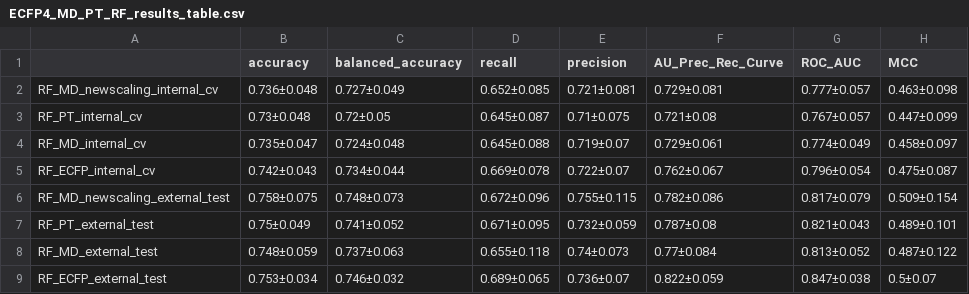
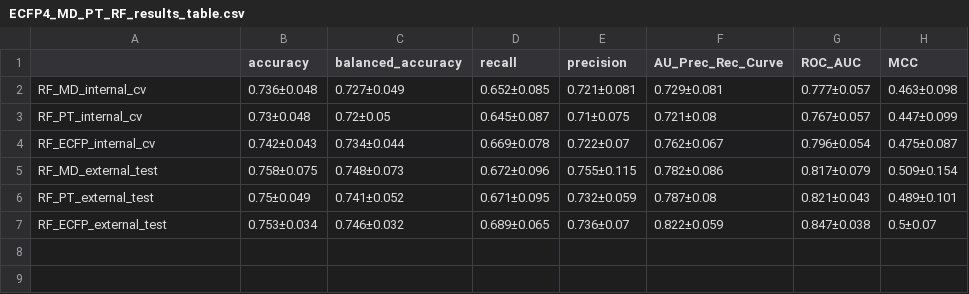
Before and after one commit to anikaliu/CAMDA-DILI, a CSV file: Machine_Learning/data/Model_Results_Parameters/ECFP4_MD_PT_RF_results_table.csv, drawn as a sheet.

Commit message:
Update ECFP4_MD_PT_RF_results_table.csv
remove old MD, rename new one

```diff
--- a/Machine_Learning/data/Model_Results_Parameters/ECFP4_MD_PT_RF_results_table.csv
+++ b/Machine_Learning/data/Model_Results_Parameters/ECFP4_MD_PT_RF_results_table.csv
@@ -1,9 +1,7 @@
 ,accuracy,balanced_accuracy,recall,precision,AU_Prec_Rec_Curve,ROC_AUC,MCC
-RF_MD_newscaling_internal_cv,0.736±0.048,0.727±0.049,0.652±0.085,0.721±0.081,0.729±0.081,0.777±0.057,0.463±0.098
+RF_MD_internal_cv,0.736±0.048,0.727±0.049,0.652±0.085,0.721±0.081,0.729±0.081,0.777±0.057,0.463±0.098
 RF_PT_internal_cv,0.73±0.048,0.72±0.05,0.645±0.087,0.71±0.075,0.721±0.08,0.767±0.057,0.447±0.099
-RF_MD_internal_cv,0.735±0.047,0.724±0.048,0.645±0.088,0.719±0.07,0.729±0.061,0.774±0.049,0.458±0.097
 RF_ECFP_internal_cv,0.742±0.043,0.734±0.044,0.669±0.078,0.722±0.07,0.762±0.067,0.796±0.054,0.475±0.087
-RF_MD_newscaling_external_test,0.758±0.075,0.748±0.073,0.672±0.096,0.755±0.115,0.782±0.086,0.817±0.079,0.509±0.154
+RF_MD_external_test,0.758±0.075,0.748±0.073,0.672±0.096,0.755±0.115,0.782±0.086,0.817±0.079,0.509±0.154
 RF_PT_external_test,0.75±0.049,0.741±0.052,0.671±0.095,0.732±0.059,0.787±0.08,0.821±0.043,0.489±0.101
-RF_MD_external_test,0.748±0.059,0.737±0.063,0.655±0.118,0.74±0.073,0.77±0.084,0.813±0.052,0.487±0.122
 RF_ECFP_external_test,0.753±0.034,0.746±0.032,0.689±0.065,0.736±0.07,0.822±0.059,0.847±0.038,0.5±0.07
```
